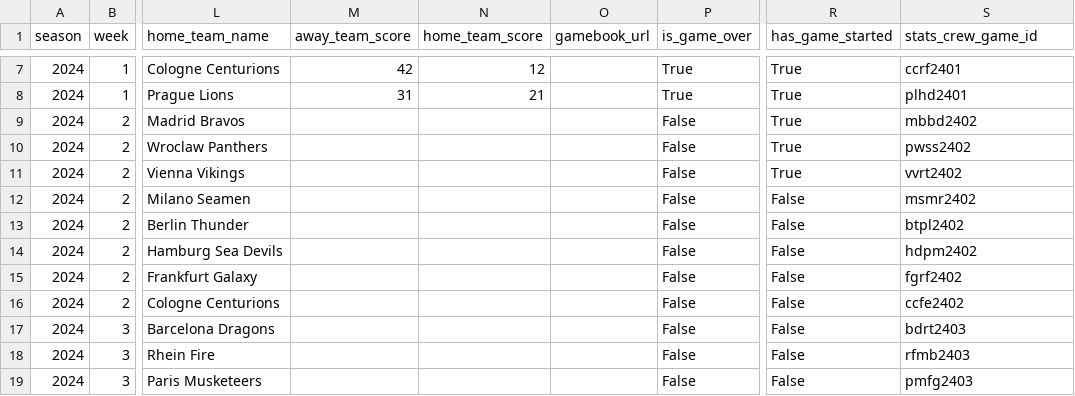
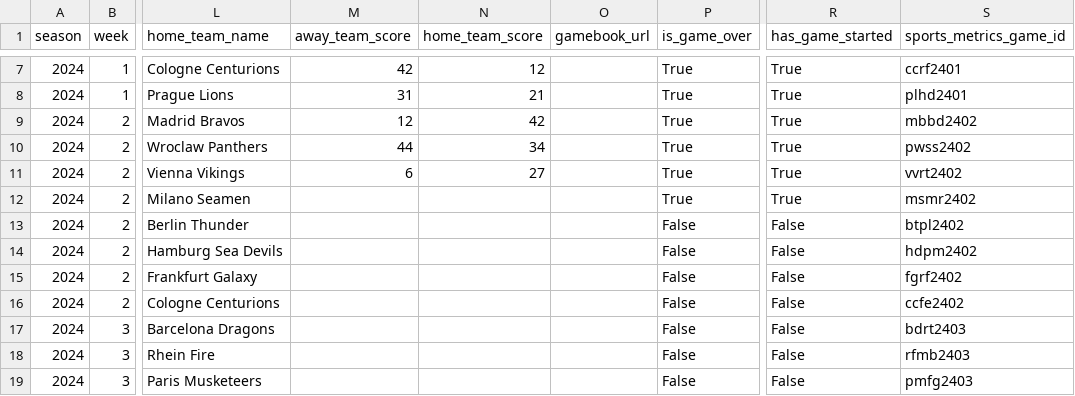
Before and after one commit to armstjc/european-league-of-football-data-repository, a CSV file: schedule/2024_elf_schedule.csv, drawn as a sheet; only a part is shown, gaps mark what is left out; the diff names each change by its address in the sheet, - before the commit and + after, or states it on an @@ line.

Commit message:
6/1/2024 Stats Update #2

```diff
--- a/schedule/2024_elf_schedule.csv
+++ b/schedule/2024_elf_schedule.csv
-S1: stats_crew_game_id
+S1: sports_metrics_game_id
-M9 (away_team_score): (empty)
+M9 (away_team_score): 12
-N9 (home_team_score): (empty)
+N9 (home_team_score): 42
-P9:P12 (is_game_over): False
+P9:P12 (is_game_over): True
-M10 (away_team_score): (empty)
+M10 (away_team_score): 44
-N10 (home_team_score): (empty)
+N10 (home_team_score): 34
-M11 (away_team_score): (empty)
+M11 (away_team_score): 6
-N11 (home_team_score): (empty)
+N11 (home_team_score): 27
-R12 (has_game_started): False
+R12 (has_game_started): True
```
Also changed, not shown: schedule/2021_elf_schedule.csv, schedule/2022_elf_schedule.csv, 10 other files.
